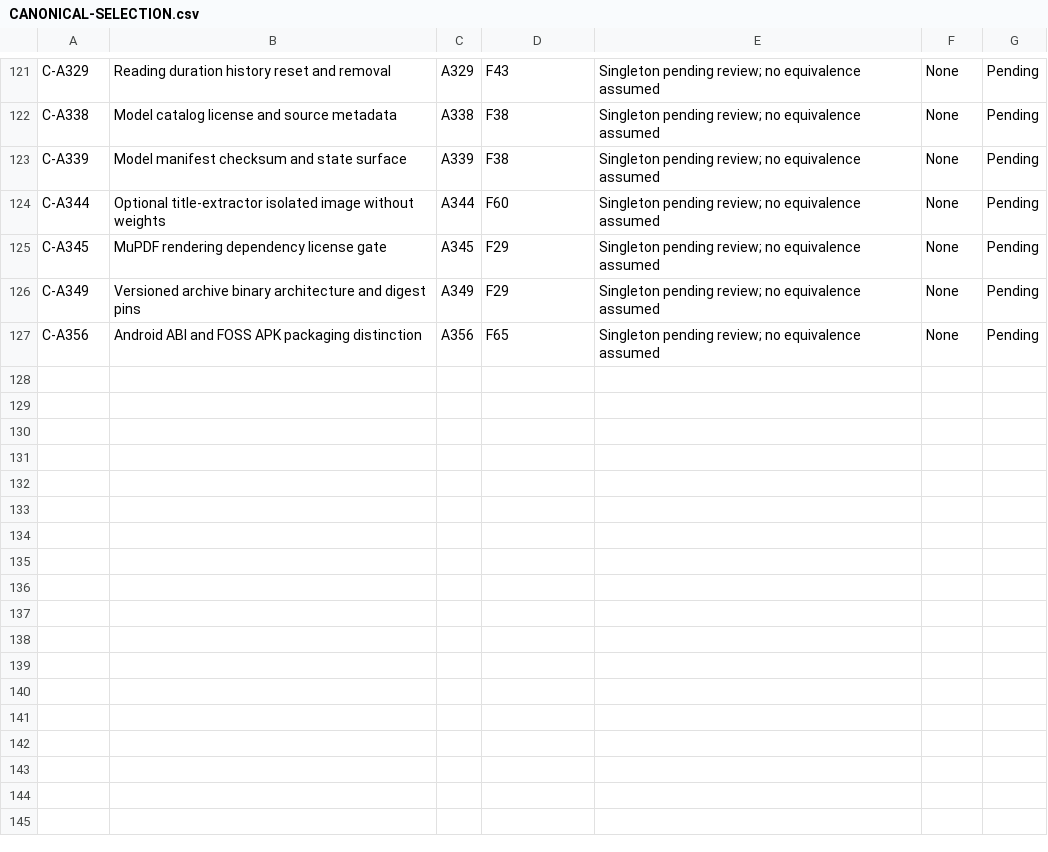
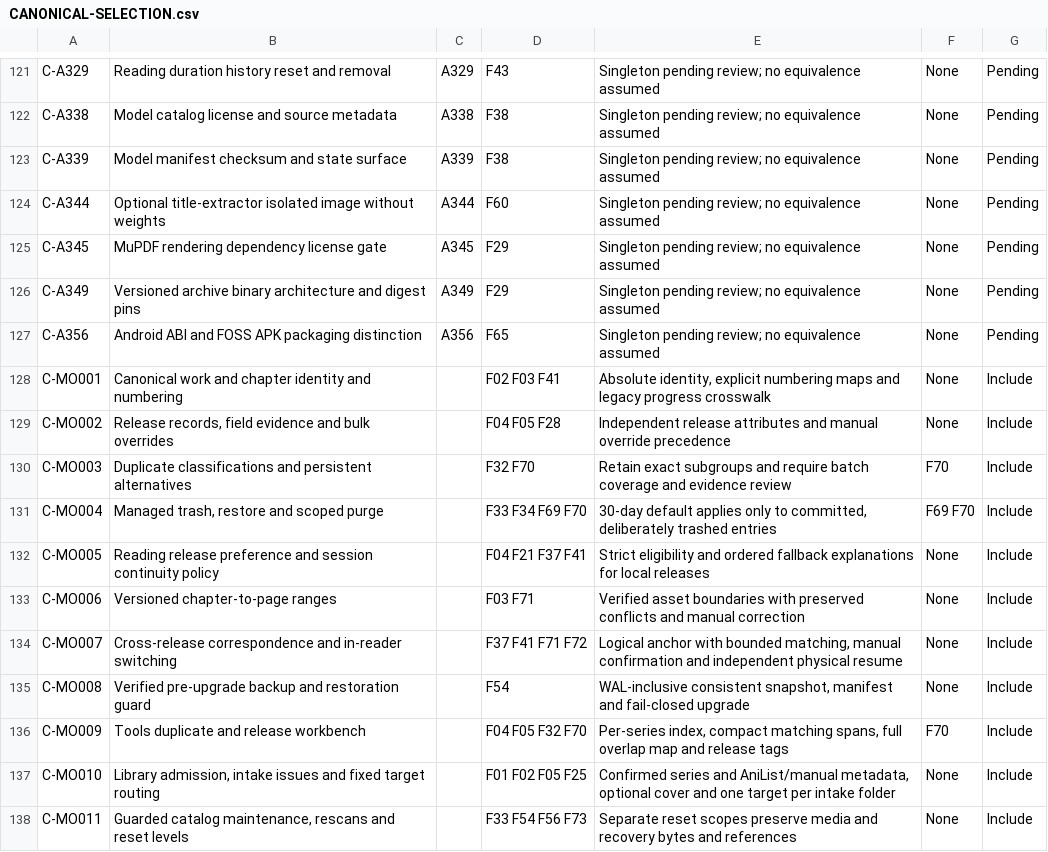
Before and after one commit to desapoint/manga-organizer, a CSV file: docs/source-audit/CANONICAL-SELECTION.csv, drawn as a sheet; only a part is shown, gaps mark what is left out.

```diff
--- a/docs/source-audit/CANONICAL-SELECTION.csv
+++ b/docs/source-audit/CANONICAL-SELECTION.csv
@@ -127 +127,12 @@
 "C-A356","Android ABI and FOSS APK packaging distinction","A356","F65","Singleton pending review; no equivalence assumed","None","Pending"
+"C-MO001","Canonical work and chapter identity and numbering","","F02 F03 F41","Absolute identity, explicit numbering maps and legacy progress crosswalk","None","Include"
+"C-MO002","Release records, field evidence and bulk overrides","","F04 F05 F28","Independent release attributes and manual override precedence","None","Include"
+"C-MO003","Duplicate classifications and persistent alternatives","","F32 F70","Retain exact subgroups and require batch coverage and evidence review","F70","Include"
+"C-MO004","Managed trash, restore and scoped purge","","F33 F34 F69 F70","30-day default applies only to committed, deliberately trashed entries","F69 F70","Include"
+"C-MO005","Reading release preference and session continuity policy","","F04 F21 F37 F41","Strict eligibility and ordered fallback explanations for local releases","None","Include"
+"C-MO006","Versioned chapter-to-page ranges","","F03 F71","Verified asset boundaries with preserved conflicts and manual correction","None","Include"
+"C-MO007","Cross-release correspondence and in-reader switching","","F37 F41 F71 F72","Logical anchor with bounded matching, manual confirmation and independent physical resume","None","Include"
+"C-MO008","Verified pre-upgrade backup and restoration guard","","F54","WAL-inclusive consistent snapshot, manifest and fail-closed upgrade","None","Include"
+"C-MO009","Tools duplicate and release workbench","","F04 F05 F32 F70","Per-series index, compact matching spans, full overlap map and release tags","F70","Include"
+"C-MO010","Library admission, intake issues and fixed target routing","","F01 F02 F05 F25","Confirmed series and AniList/manual metadata, optional cover and one target per intake folder","None","Include"
+"C-MO011","Guarded catalog maintenance, rescans and reset levels","","F33 F54 F56 F73","Separate reset scopes preserve media and recovery bytes and references","None","Include"
```
Also changed, not shown: docs/FEATURE-SELECTION.csv, docs/source-audit/PARENT-SELECTION-CROSSWALK.csv, 22 other files.
